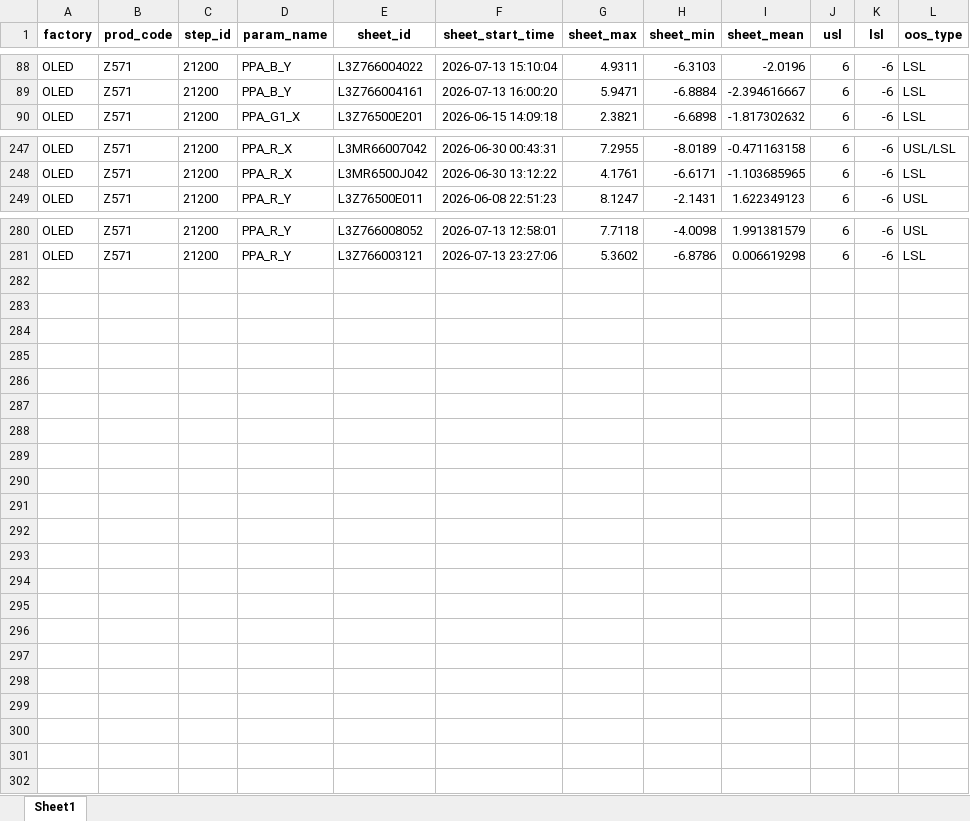
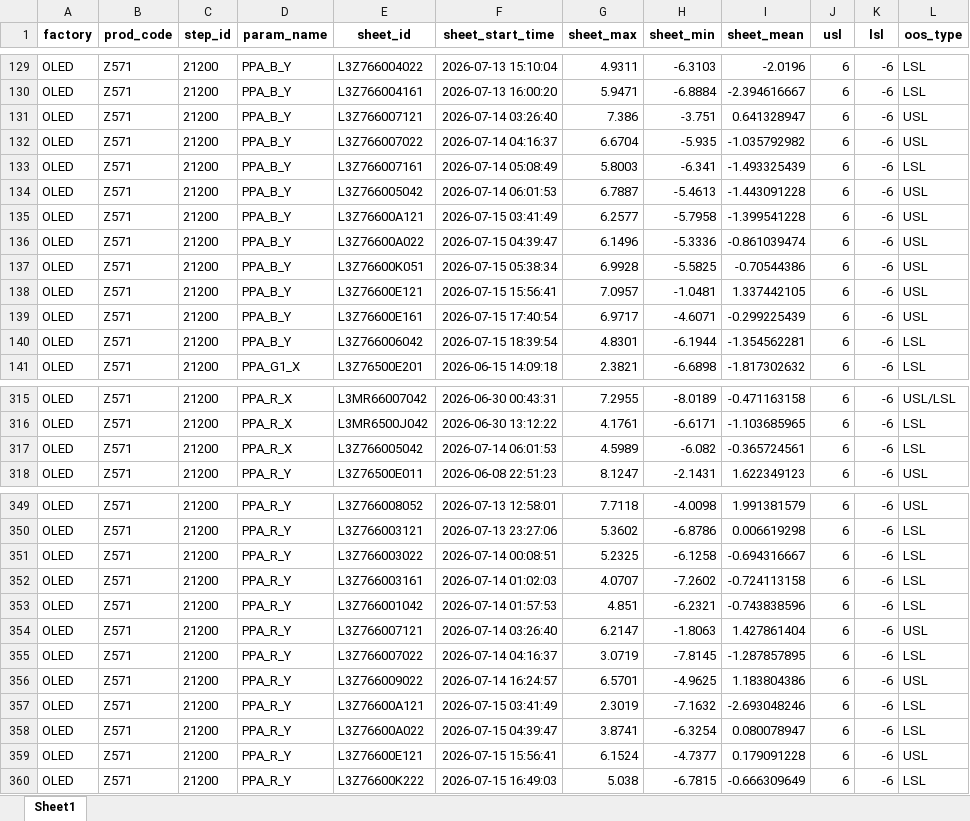
Before and after one commit to wzygio/vivo-project, an Excel workbook: resources/Z571/spc_sheet_oos_detail.xlsx, sheet Sheet1, drawn as a sheet; only a part is shown, gaps mark what is left out; values as stored, in another font and other column widths than the file's, no borders; the diff covers the shown part only; the diff names each change by its address in the sheet, - before the commit and + after, or states it on an @@ line.

```diff
--- a/resources/Z571/spc_sheet_oos_detail.xlsx (sheet Sheet1)
+++ b/resources/Z571/spc_sheet_oos_detail.xlsx (sheet Sheet1)
+row 131: OLED | Z571 | 21200 | PPA_B_Y | L3Z766007121 | 2026-07-14 03:26:40 | 7.386 | -3.751 | 0.641328947 | 6 | -6 | USL
+row 132: OLED | Z571 | 21200 | PPA_B_Y | L3Z766007022 | 2026-07-14 04:16:37 | 6.6704 | -5.935 | -1.035792982 | 6 | -6 | USL
+row 133: OLED | Z571 | 21200 | PPA_B_Y | L3Z766007161 | 2026-07-14 05:08:49 | 5.8003 | -6.341 | -1.493325439 | 6 | -6 | LSL
+row 134: OLED | Z571 | 21200 | PPA_B_Y | L3Z766005042 | 2026-07-14 06:01:53 | 6.7887 | -5.4613 | -1.443091228 | 6 | -6 | USL
+row 135: OLED | Z571 | 21200 | PPA_B_Y | L3Z76600A121 | 2026-07-15 03:41:49 | 6.2577 | -5.7958 | -1.399541228 | 6 | -6 | USL
+row 136: OLED | Z571 | 21200 | PPA_B_Y | L3Z76600A022 | 2026-07-15 04:39:47 | 6.1496 | -5.3336 | -0.861039474 | 6 | -6 | USL
+row 137: OLED | Z571 | 21200 | PPA_B_Y | L3Z76600K051 | 2026-07-15 05:38:34 | 6.9928 | -5.5825 | -0.70544386 | 6 | -6 | USL
+row 138: OLED | Z571 | 21200 | PPA_B_Y | L3Z76600E121 | 2026-07-15 15:56:41 | 7.0957 | -1.0481 | 1.337442105 | 6 | -6 | USL
+row 139: OLED | Z571 | 21200 | PPA_B_Y | L3Z76600E161 | 2026-07-15 17:40:54 | 6.9717 | -4.6071 | -0.299225439 | 6 | -6 | USL
+row 140: OLED | Z571 | 21200 | PPA_B_Y | L3Z766006042 | 2026-07-15 18:39:54 | 4.8301 | -6.1944 | -1.354562281 | 6 | -6 | LSL
+row 317: OLED | Z571 | 21200 | PPA_R_X | L3Z766005042 | 2026-07-14 06:01:53 | 4.5989 | -6.082 | -0.365724561 | 6 | -6 | LSL
+row 351: OLED | Z571 | 21200 | PPA_R_Y | L3Z766003022 | 2026-07-14 00:08:51 | 5.2325 | -6.1258 | -0.694316667 | 6 | -6 | LSL
+row 352: OLED | Z571 | 21200 | PPA_R_Y | L3Z766003161 | 2026-07-14 01:02:03 | 4.0707 | -7.2602 | -0.724113158 | 6 | -6 | LSL
+row 353: OLED | Z571 | 21200 | PPA_R_Y | L3Z766001042 | 2026-07-14 01:57:53 | 4.851 | -6.2321 | -0.743838596 | 6 | -6 | LSL
+row 354: OLED | Z571 | 21200 | PPA_R_Y | L3Z766007121 | 2026-07-14 03:26:40 | 6.2147 | -1.8063 | 1.427861404 | 6 | -6 | USL
+row 355: OLED | Z571 | 21200 | PPA_R_Y | L3Z766007022 | 2026-07-14 04:16:37 | 3.0719 | -7.8145 | -1.287857895 | 6 | -6 | LSL
+row 356: OLED | Z571 | 21200 | PPA_R_Y | L3Z766009022 | 2026-07-14 16:24:57 | 6.5701 | -4.9625 | 1.183804386 | 6 | -6 | USL
+row 357: OLED | Z571 | 21200 | PPA_R_Y | L3Z76600A121 | 2026-07-15 03:41:49 | 2.3019 | -7.1632 | -2.693048246 | 6 | -6 | LSL
+row 358: OLED | Z571 | 21200 | PPA_R_Y | L3Z76600A022 | 2026-07-15 04:39:47 | 3.8741 | -6.3254 | 0.080078947 | 6 | -6 | LSL
+row 359: OLED | Z571 | 21200 | PPA_R_Y | L3Z76600E121 | 2026-07-15 15:56:41 | 6.1524 | -4.7377 | 0.179091228 | 6 | -6 | USL
+row 360: OLED | Z571 | 21200 | PPA_R_Y | L3Z76600K222 | 2026-07-15 16:49:03 | 5.038 | -6.7815 | -0.666309649 | 6 | -6 | LSL
```
Also changed, not shown: 58 added rows elsewhere in this sheet, resources/M626/spc_sheet_oos_decoration.xlsx, resources/M626/spc_sheet_oos_detail.xlsx, 39 other files.
